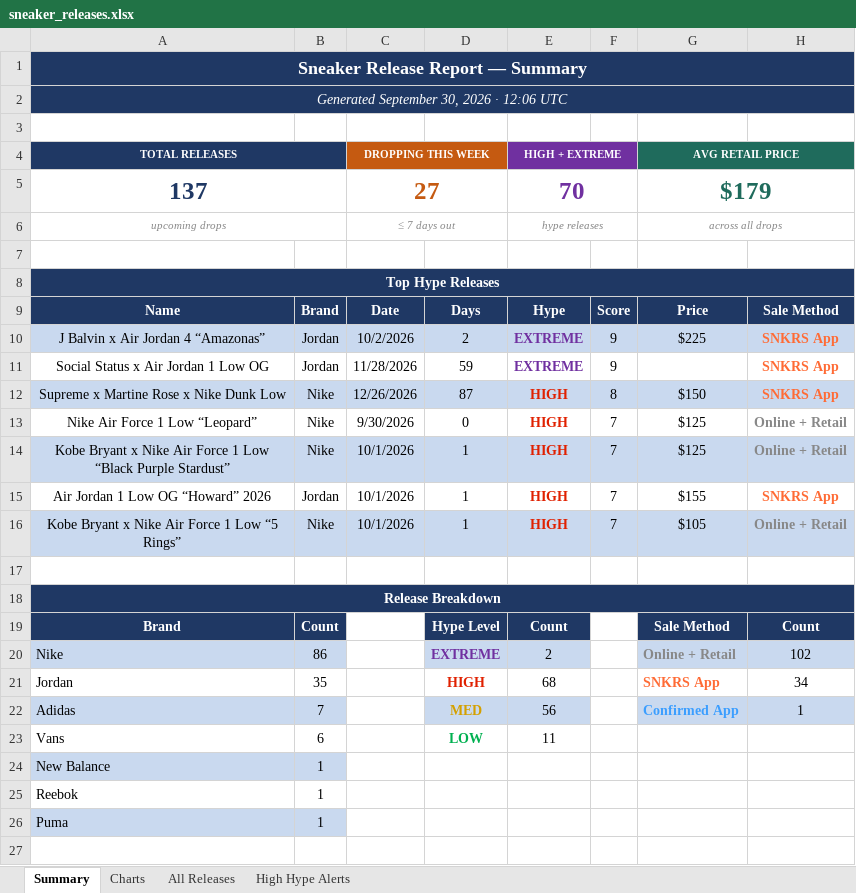
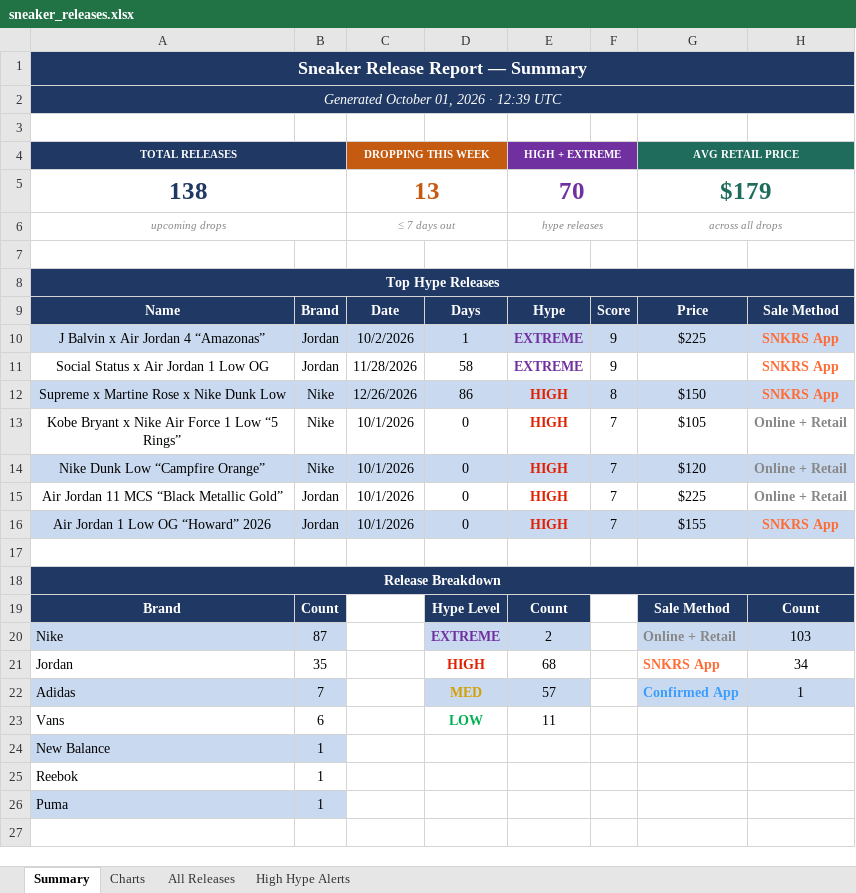
Before and after one commit to lordnader2002-sudo/Shoe-Tracker-v2, an Excel workbook: docs/data/sneaker_releases.xlsx, sheet Summary, drawn as a sheet; only a part is shown; values as stored, in another font and other column widths than the file's, no borders; removed rows and columns are numbered as before the commit, all else as after; the diff covers the shown part only; the diff names each change by its address in the sheet, - before the commit and + after, or states it on an @@ line.

```diff
--- a/docs/data/sneaker_releases.xlsx (sheet Summary)
+++ b/docs/data/sneaker_releases.xlsx (sheet Summary)
-A2 (TOTAL RELEASES): Generated September 30, 2026 · 12:06 UTC
+A2 (TOTAL RELEASES): Generated October 01, 2026 · 12:39 UTC
-A5 (TOTAL RELEASES): 137
+A5 (TOTAL RELEASES): 138
-C5 (DROPPING THIS WEEK): 27
+C5 (DROPPING THIS WEEK): 13
-D10: 2
+D10: 1
-D11: 59
+D11: 58
-D12: 87
+D12: 86
-A13 (TOTAL RELEASES): Nike Air Force 1 Low “Leopard”
+A13 (TOTAL RELEASES): Kobe Bryant x Nike Air Force 1 Low “5 Rings”
-C13 (DROPPING THIS WEEK): 9/30/2026
+C13 (DROPPING THIS WEEK): 10/1/2026
-G13 (AVG RETAIL PRICE): $125
+G13 (AVG RETAIL PRICE): $105
-A14 (TOTAL RELEASES): Kobe Bryant x Nike Air Force 1 Low “Black Purple Stardust”
+A14 (TOTAL RELEASES): Nike Dunk Low “Campfire Orange”
-D14: 1
+D14: 0
-G14 (AVG RETAIL PRICE): $125
+G14 (AVG RETAIL PRICE): $120
+row 15: Air Jordan 11 MCS “Black Metallic Gold” | Jordan | 10/1/2026 | 0 | HIGH | 7 | $225 | Online + Retail
-A16:H16 fill: none
+A16:H16 fill: #C9D9EF
-D16: 1
+D16: 0
-row 16: Kobe Bryant x Nike Air Force 1 Low “5 Rings” | Nike | 10/1/2026 | 1 | HIGH | 7 | $105 | Online + Retail
-B20: 86
+B20: 87
-H20: 102
+H20: 103
-E22 (HIGH + EXTREME): 56
+E22 (HIGH + EXTREME): 57
```
Also changed, not shown: 26 edited cells elsewhere in this sheet, sheet All Releases, sheet High Hype Alerts, sheet Charts, reports/sneaker_releases.xlsx, 1 other file.
